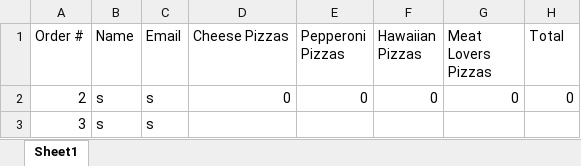
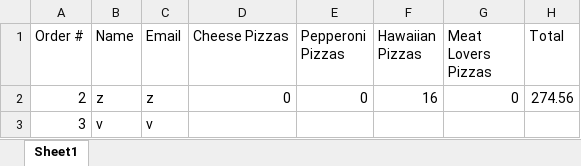
Before and after one commit to dac0d3/pythonWarriors, an Excel workbook: customerTransactions.xlsx, sheet Sheet1, drawn as a sheet; values as stored, in another font and other column widths than the file's, no borders; the diff names each change by its address in the sheet, - before the commit and + after, or states it on an @@ line.

```diff
--- a/customerTransactions.xlsx (sheet Sheet1)
+++ b/customerTransactions.xlsx (sheet Sheet1)
-B2 (Name): s
+B2 (Name): z
-C2 (Email): s
+C2 (Email): z
-F2 (Hawaiian Pizzas): 0
+F2 (Hawaiian Pizzas): 16
-H2 (Total): 0
+H2 (Total): 274.56
-B3 (Name): s
+B3 (Name): v
-C3 (Email): s
+C3 (Email): v
```
Also changed, not shown: pythonParlorInventory.xlsx, 1 other file.
